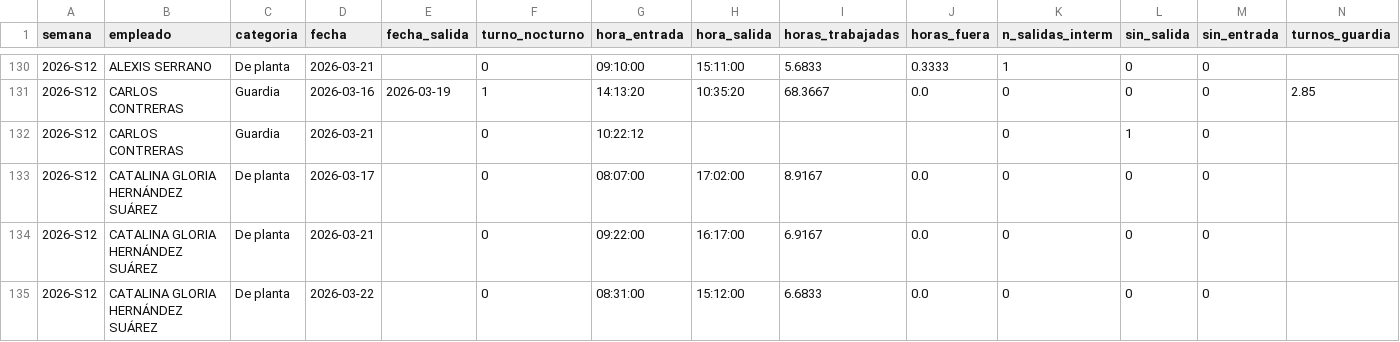
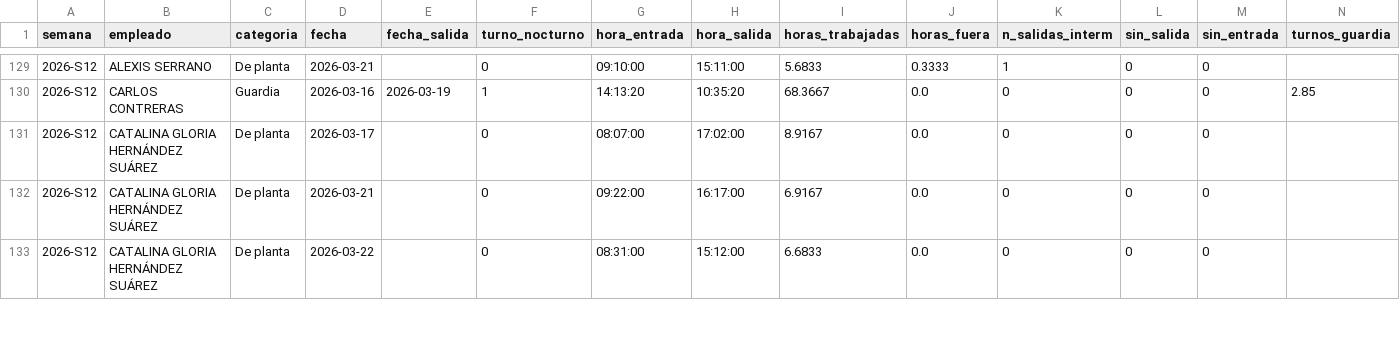
Before and after one commit to nadiaruppelmx-dot/process_attendance, a CSV file: data/processed/registros_diarios.csv, drawn as a sheet; only a part is shown, gaps mark what is left out; the diff covers the shown part only.

Commit message:
Actualización semanal: registros_diarios.csv

```diff
--- a/data/processed/registros_diarios.csv
+++ b/data/processed/registros_diarios.csv
@@ -131,3 +130,2 @@
 2026-S12,CARLOS CONTRERAS,Guardia,2026-03-16,2026-03-19,1,14:13:20,10:35:20,68.3667,0.0,0,0,0,2.85
-2026-S12,CARLOS CONTRERAS,Guardia,2026-03-21,,0,10:22:12,,,,0,1,0,
 2026-S12,CATALINA GLORIA HERNÁNDEZ  SUÁREZ,De planta,2026-03-17,,0,08:07:00,17:02:00,8.9167,0.0,0,0,0,
```
Also changed, not shown: 3 removed rows and 40 edited cells elsewhere in this file.
